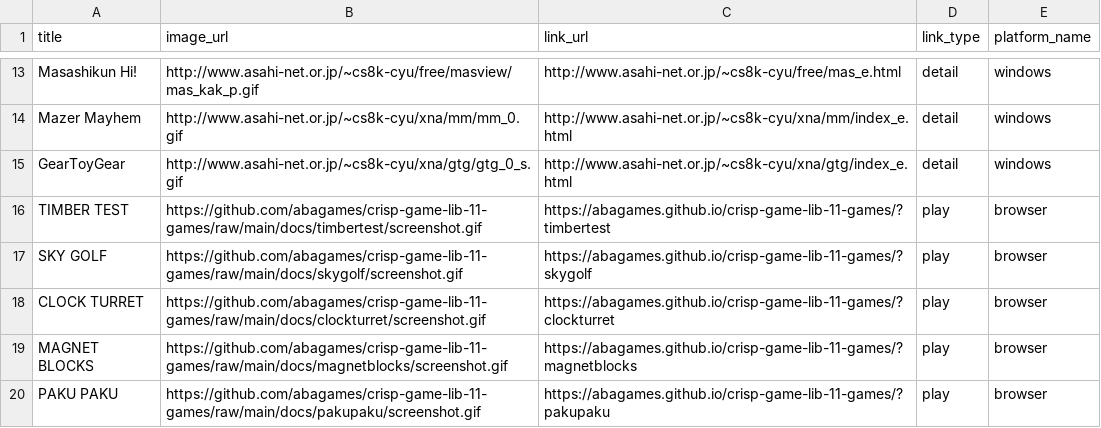
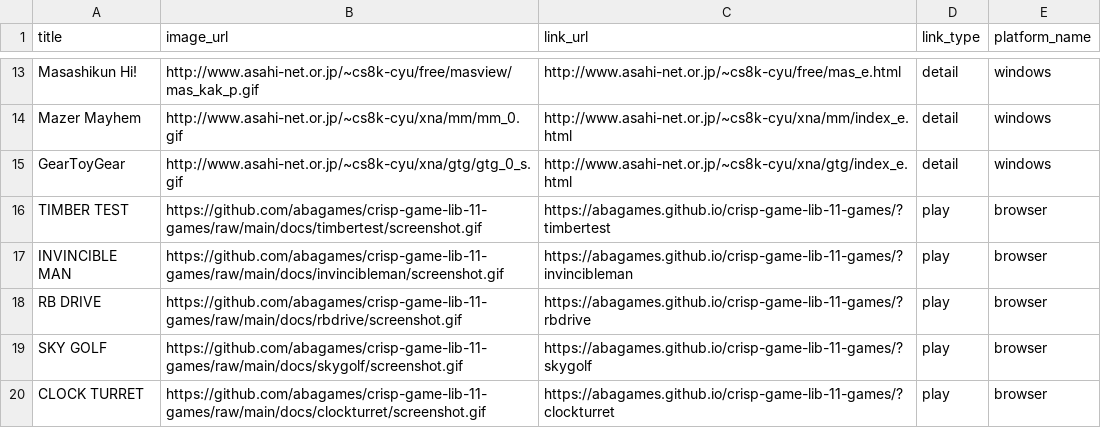
Before and after one commit to abagames/games-web-pages, a CSV file: src/abagames_games.csv, drawn as a sheet; only a part is shown, gaps mark what is left out; the shorter side is filled out with more unchanged rows; the diff names each change by its address in the sheet, - before the commit and + after, or states it on an @@ line.

Commit message:
Add games

```diff
--- a/src/abagames_games.csv
+++ b/src/abagames_games.csv
+row 17: INVINCIBLE MAN | https://github.com/abagames/crisp-game-lib-11-games/raw/main/docs/invincibleman/screenshot.gif | https://abagames.github.io/crisp-game-lib-11-games/?invincibleman | play | browser
+row 18: RB DRIVE | https://github.com/abagames/crisp-game-lib-11-games/raw/main/docs/rbdrive/screenshot.gif | https://abagames.github.io/crisp-game-lib-11-games/?rbdrive | play | browser
```
Also changed, not shown: 2 other files.
